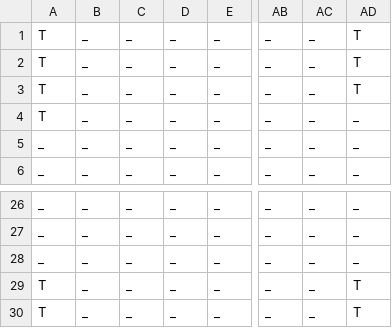
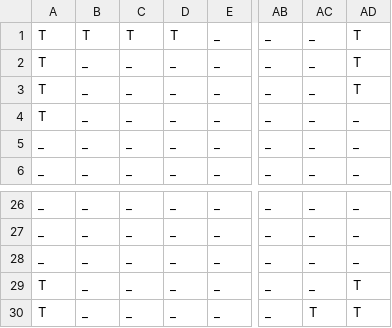
Before and after one commit to edlf/aiad, a CSV file: TaxiTycoon/map.csv, drawn as a sheet; only a part is shown, gaps mark what is left out; the diff names each change by its address in the sheet, - before the commit and + after, or states it on an @@ line.

```diff
--- a/TaxiTycoon/map.csv
+++ b/TaxiTycoon/map.csv
-B1: _
+B1: T
-C1: _
+C1: T
-D1: _
+D1: T
-AC30: _
+AC30: T
```
Also changed, not shown: 1 other file.
